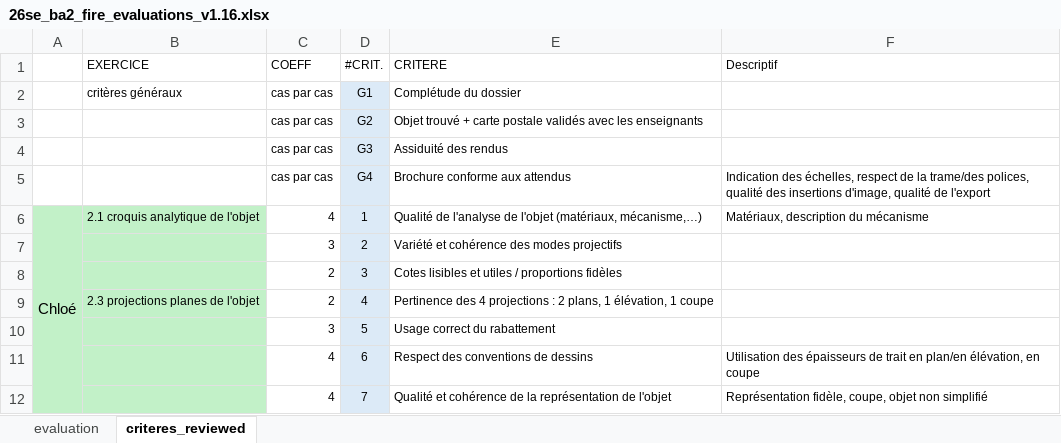
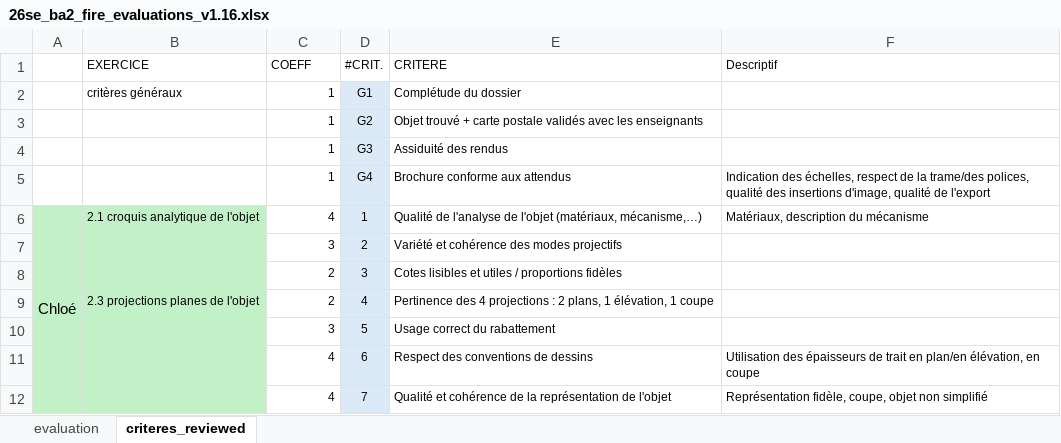
Before and after one commit to AmsteinGraphics/apk-excelparse, an Excel workbook: 26se_ba2_fire_evaluations_v1.16.xlsx, sheet criteres_reviewed, drawn as a sheet; only a part is shown; values as stored, in another font and other column widths than the file's, no borders; the diff names each change by its address in the sheet, - before the commit and + after, or states it on an @@ line.

```diff
--- a/26se_ba2_fire_evaluations_v1.16.xlsx (sheet criteres_reviewed)
+++ b/26se_ba2_fire_evaluations_v1.16.xlsx (sheet criteres_reviewed)
-C2:C5 (COEFF): cas par cas
+C2:C5 (COEFF): 1
```
Also changed, not shown: formulas that keep their value, 10 other files.
